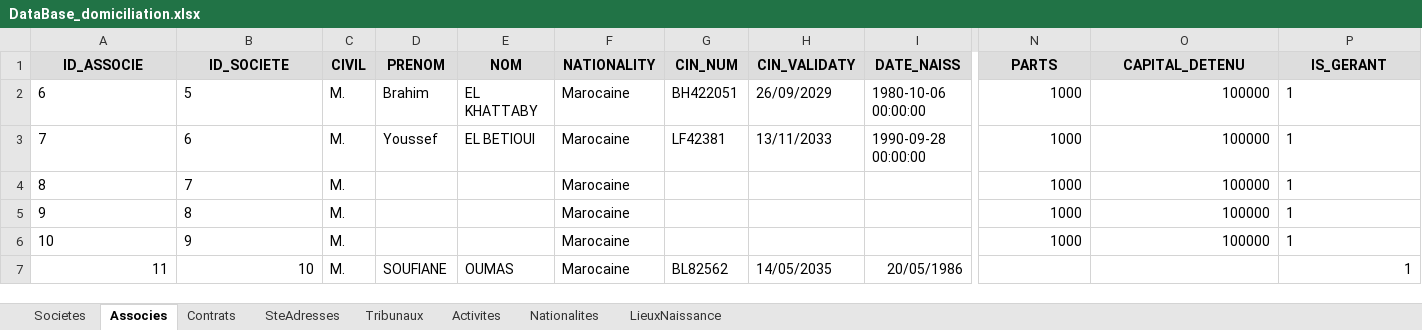
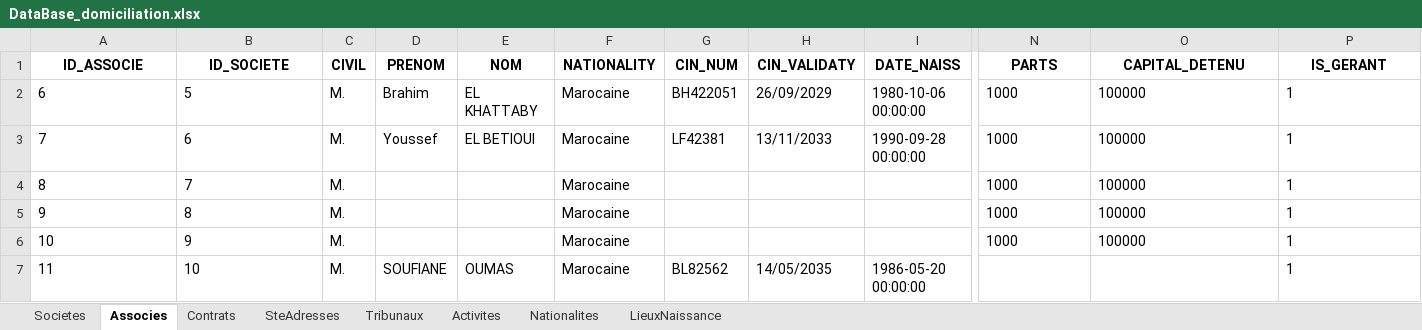
Before and after one commit to LearniTome/Center-Domiciliation-App, an Excel workbook: databases/DataBase_domiciliation.xlsx, sheet Associes, drawn as a sheet; only a part is shown, gaps mark what is left out; values as stored, in another font and other column widths than the file's, no borders; the diff covers the shown part only; the diff names each change by its address in the sheet, - before the commit and + after, or states it on an @@ line.

```diff
--- a/databases/DataBase_domiciliation.xlsx (sheet Associes)
+++ b/databases/DataBase_domiciliation.xlsx (sheet Associes)
-A1:P1 fill: #DDDDDD
+A1:P1 fill: none
-N2:O6 alignment: right
+N2:O6 alignment: left
-A7:B7 alignment: right
+A7:B7 alignment: left
-I7 (DATE_NAISS): 20/05/1986
+I7 (DATE_NAISS): 1986-05-20 00:00:00
-P7 alignment: right
+P7 alignment: left
```
Also changed, not shown: cell formats elsewhere in this sheet, sheet Contrats, sheet Societes, 36 other files.
